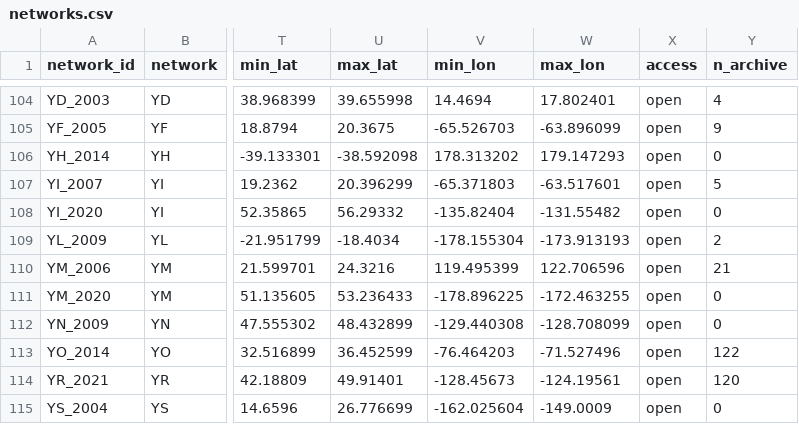
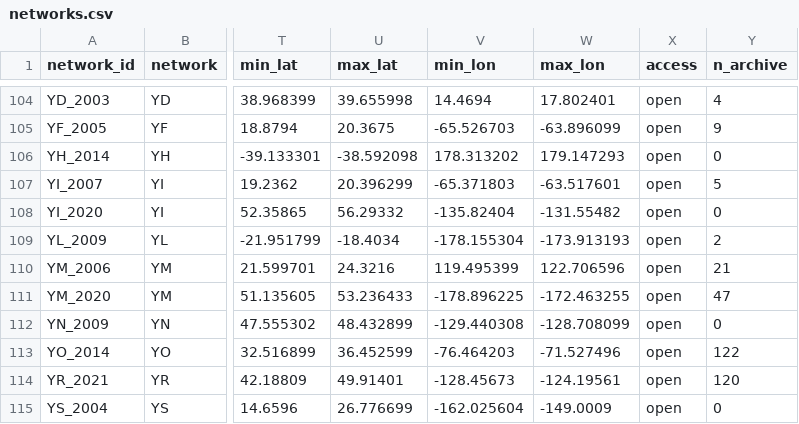
Before and after one commit to WayneCrawford/bruit-fm, a CSV file: obs_map/data/networks.csv, drawn as a sheet; only a part is shown, gaps mark what is left out; the diff names each change by its address in the sheet, - before the commit and + after, or states it on an @@ line.

Commit message:
Mark YM_2020 as archived (47 stations)

```diff
--- a/obs_map/data/networks.csv
+++ b/obs_map/data/networks.csv
-Y111 (n_archive): 0
+Y111 (n_archive): 47
```
Also changed, not shown: 2 other files.
